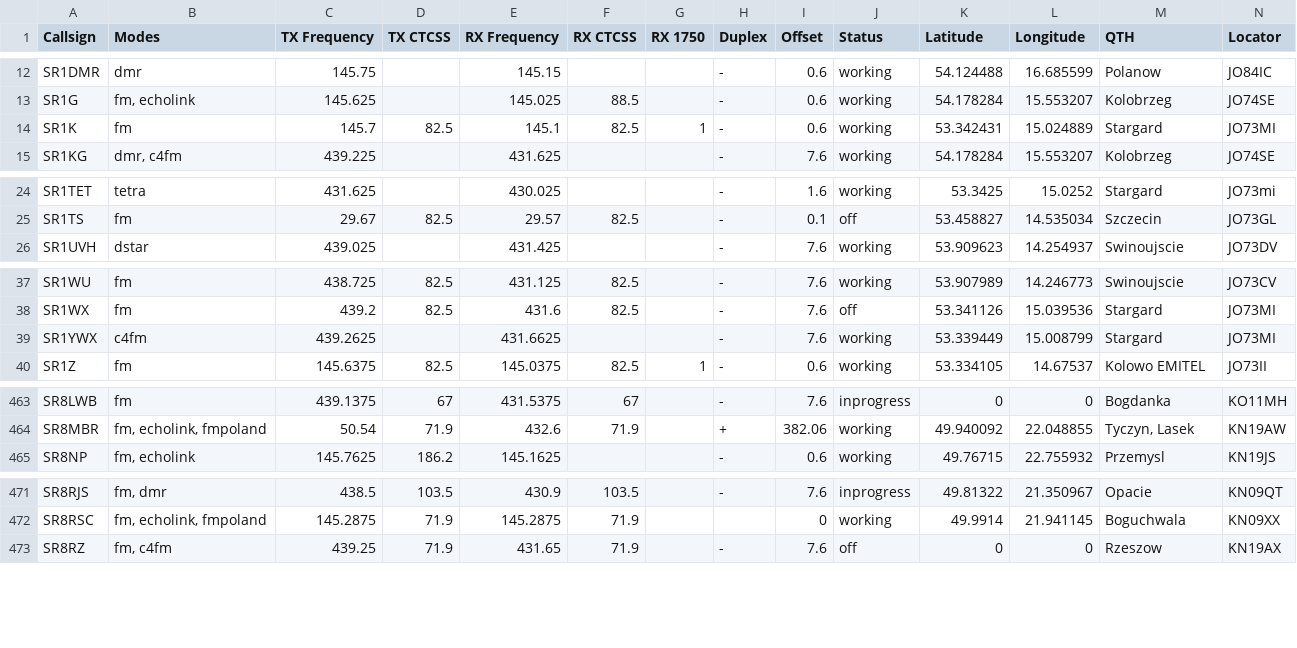
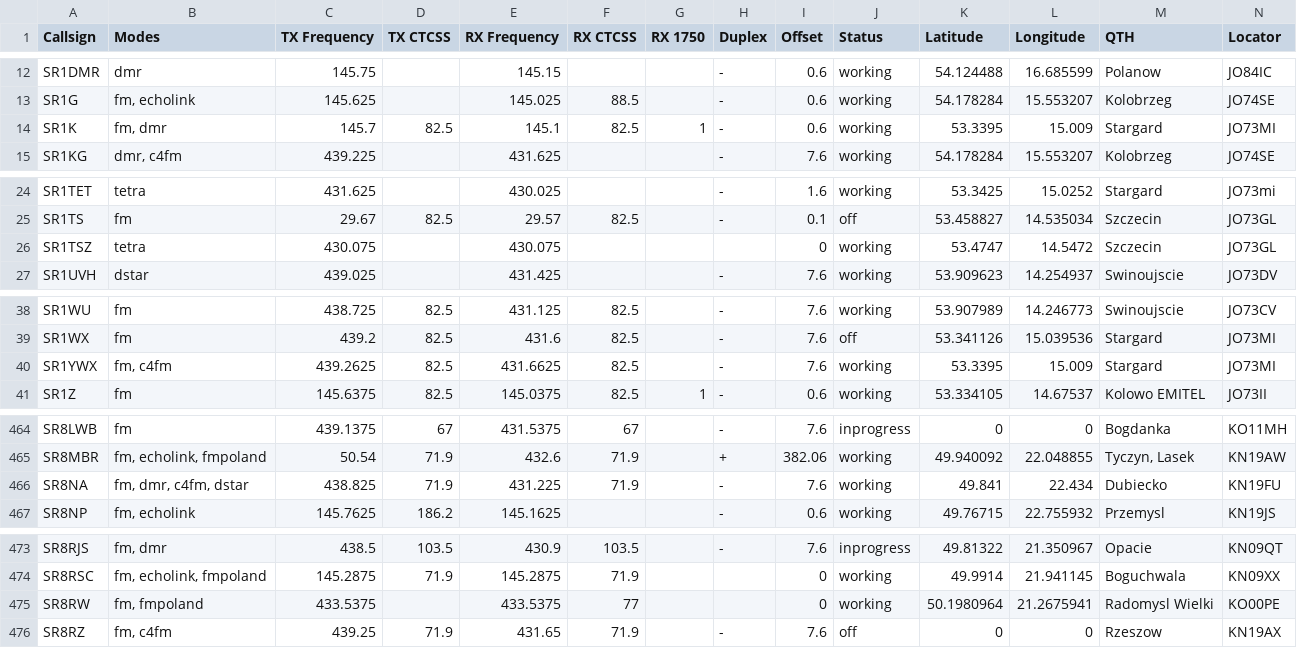
Before and after one commit to przemienniki/baza-przemiennikow, a CSV file: przemienniki-eu.csv, drawn as a sheet; only a part is shown, gaps mark what is left out.

```diff
--- a/przemienniki-eu.csv
+++ b/przemienniki-eu.csv
@@ -13,3 +13,3 @@ SR1DMR,dmr,145.75,,145.15,,,-,0.6,working,54.124488,16.685599,Polanow,JO84IC
 SR1G,"fm, echolink",145.625,,145.025,88.5,,-,0.6,working,54.178284,15.553207,Kolobrzeg,JO74SE
-SR1K,fm,145.7,82.5,145.1,82.5,1,-,0.6,working,53.342431,15.024889,Stargard,JO73MI
+SR1K,"fm, dmr",145.7,82.5,145.1,82.5,1,-,0.6,working,53.3395,15.009,Stargard,JO73MI
 SR1KG,"dmr, c4fm",439.225,,431.625,,,-,7.6,working,54.178284,15.553207,Kolobrzeg,JO74SE
@@ -25,2 +25,3 @@ SR1TET,tetra,431.625,,430.025,,,-,1.6,working,53.3425,15.0252,Stargard,JO73mi
 SR1TS,fm,29.67,82.5,29.57,82.5,,-,0.1,off,53.458827,14.535034,Szczecin,JO73GL
+SR1TSZ,tetra,430.075,,430.075,,,,0,working,53.4747,14.5472,Szczecin,JO73GL
 SR1UVH,dstar,439.025,,431.425,,,-,7.6,working,53.909623,14.254937,Swinoujscie,JO73DV
@@ -38,3 +39,3 @@ SR1WU,fm,438.725,82.5,431.125,82.5,,-,7.6,working,53.907989,14.246773,Swinoujsci
 SR1WX,fm,439.2,82.5,431.6,82.5,,-,7.6,off,53.341126,15.039536,Stargard,JO73MI
-SR1YWX,c4fm,439.2625,,431.6625,,,-,7.6,working,53.339449,15.008799,Stargard,JO73MI
+SR1YWX,"fm, c4fm",439.2625,82.5,431.6625,82.5,,-,7.6,working,53.3395,15.009,Stargard,JO73MI
 SR1Z,fm,145.6375,82.5,145.0375,82.5,1,-,0.6,working,53.334105,14.67537,"Kolowo EMITEL",JO73II
@@ -464,2 +465,3 @@ SR8LWB,fm,439.1375,67,431.5375,67,,-,7.6,inprogress,0,0,Bogdanka,KO11MH
 SR8MBR,"fm, echolink, fmpoland",50.54,71.9,432.6,71.9,,+,382.06,working,49.940092,22.048855,"Tyczyn, Lasek",KN19AW
+SR8NA,"fm, dmr, c4fm, dstar",438.825,71.9,431.225,71.9,,-,7.6,working,49.841,22.434,Dubiecko,KN19FU
 SR8NP,"fm, echolink",145.7625,186.2,145.1625,,,-,0.6,working,49.76715,22.755932,Przemysl,KN19JS
@@ -472,2 +474,3 @@ SR8RJS,"fm, dmr",438.5,103.5,430.9,103.5,,-,7.6,inprogress,49.81322,21.350967,Op
 SR8RSC,"fm, echolink, fmpoland",145.2875,71.9,145.2875,71.9,,,0,working,49.9914,21.941145,Boguchwala,KN09XX
+SR8RW,"fm, fmpoland",433.5375,,433.5375,77,,,0,working,50.1980964,21.2675941,"Radomysl Wielki",KO00PE
 SR8RZ,"fm, c4fm",439.25,71.9,431.65,71.9,,-,7.6,off,0,0,Rzeszow,KN19AX
```
Also changed, not shown: przemienniki-eu-chirp.csv, 1 other file.
